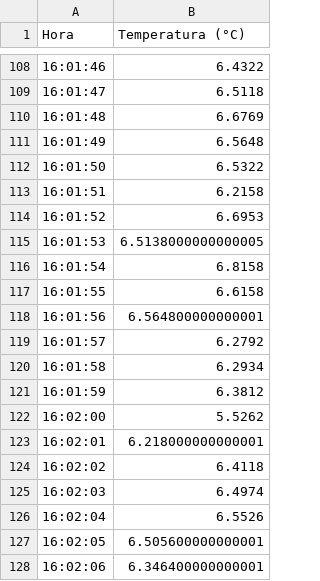
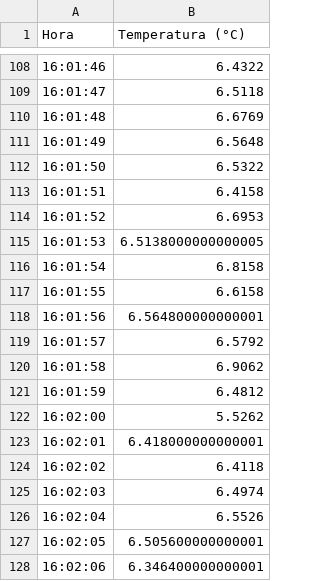
Before and after one commit to Dfernandezrtec/Termo, a CSV file: Temp_Ionics_2.csv, drawn as a sheet; only a part is shown, gaps mark what is left out.

Commit message:
Update Temp_Ionics_2.csv

```diff
--- a/Temp_Ionics_2.csv
+++ b/Temp_Ionics_2.csv
@@ -112,3 +112,3 @@ Hora,Temperatura (°C)
 16:01:50,6.5322
-16:01:51,6.2158
+16:01:51,6.4158
 16:01:52,6.6953
@@ -118,7 +118,7 @@ Hora,Temperatura (°C)
 16:01:56,6.564800000000001
-16:01:57,6.2792
-16:01:58,6.2934
-16:01:59,6.3812
+16:01:57,6.5792
+16:01:58,6.9062
+16:01:59,6.4812
 16:02:00,5.5262
-16:02:01,6.218000000000001
+16:02:01,6.418000000000001
 16:02:02,6.4118
```
